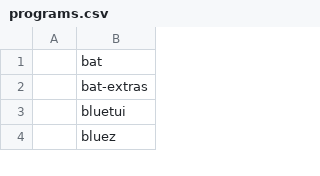
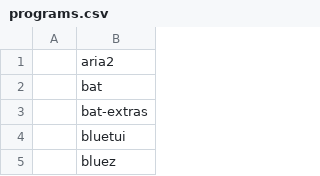
Before and after one commit to andrey-gusev/dotfiles, a CSV file: programs.csv, drawn as a sheet; only a part is shown.

Commit message:
добавлена aria2

```diff
--- a/programs.csv
+++ b/programs.csv
@@ -1 +1,2 @@
+,aria2
 ,bat
```
